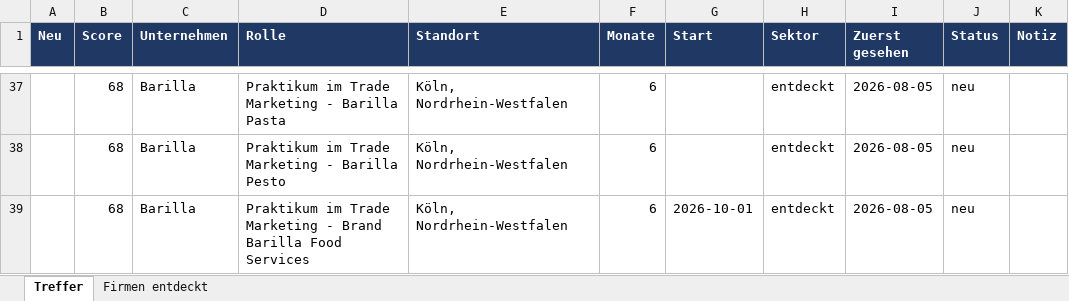
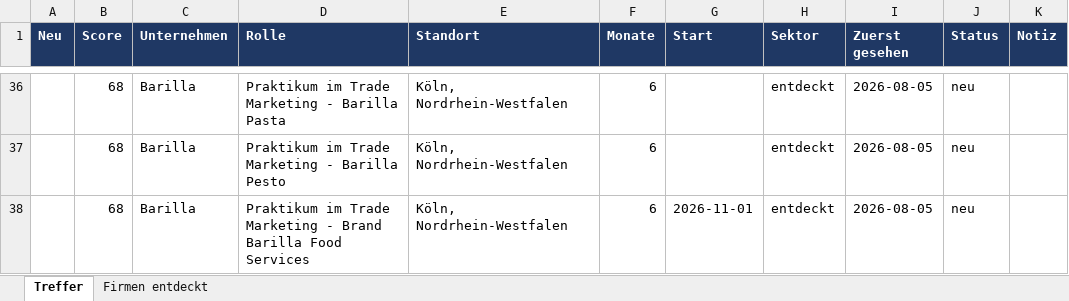
Before and after one commit to MathisKrug/Praktikum-Suchagent, an Excel workbook: docs/praktika.xlsx, sheet Treffer, drawn as a sheet; only a part is shown, gaps mark what is left out; values as stored, in another font and other column widths than the file's, no borders; addresses are those after the commit; the diff covers the shown part only; the diff names each change by its address in the sheet, - before the commit and + after, or states it on an @@ line.

```diff
--- a/docs/praktika.xlsx (sheet Treffer)
+++ b/docs/praktika.xlsx (sheet Treffer)
-G38 (Start): 2026-10-01
+G38 (Start): 2026-11-01
```
Also changed, not shown: 1 added row, 3 removed rows, 5 edited cells and cell formats elsewhere in this sheet, sheet Firmen entdeckt, 2 other files.
